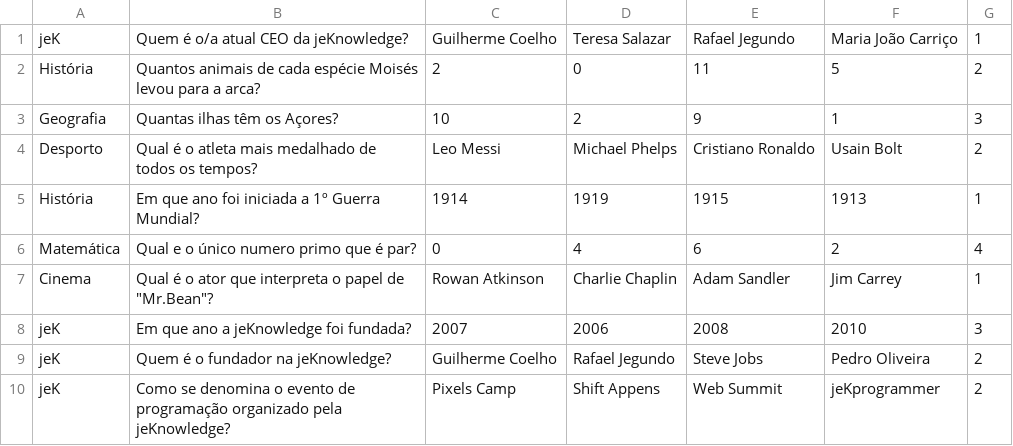
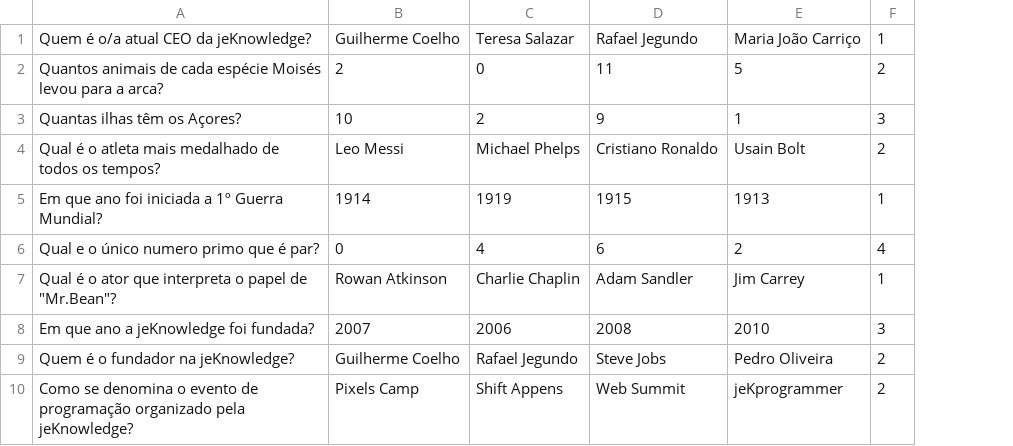
Before and after one commit to fanfy1998/jekquiz, a CSV file: perguntas.csv, drawn as a sheet; the diff names each change by its address in the sheet, - before the commit and + after, or states it on an @@ line.

```diff
--- a/perguntas.csv
+++ b/perguntas.csv
-column A, rows 1-10: jeK | História | Geografia | Desporto | História | Matemática | Cinema | jeK | jeK | jeK
```
Also changed, not shown: 12 other files.
